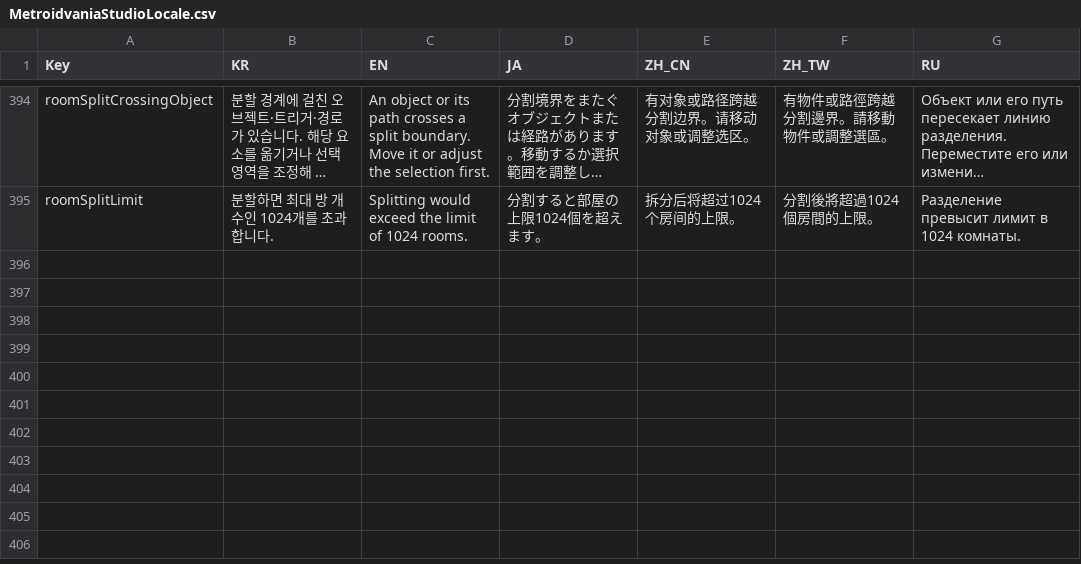
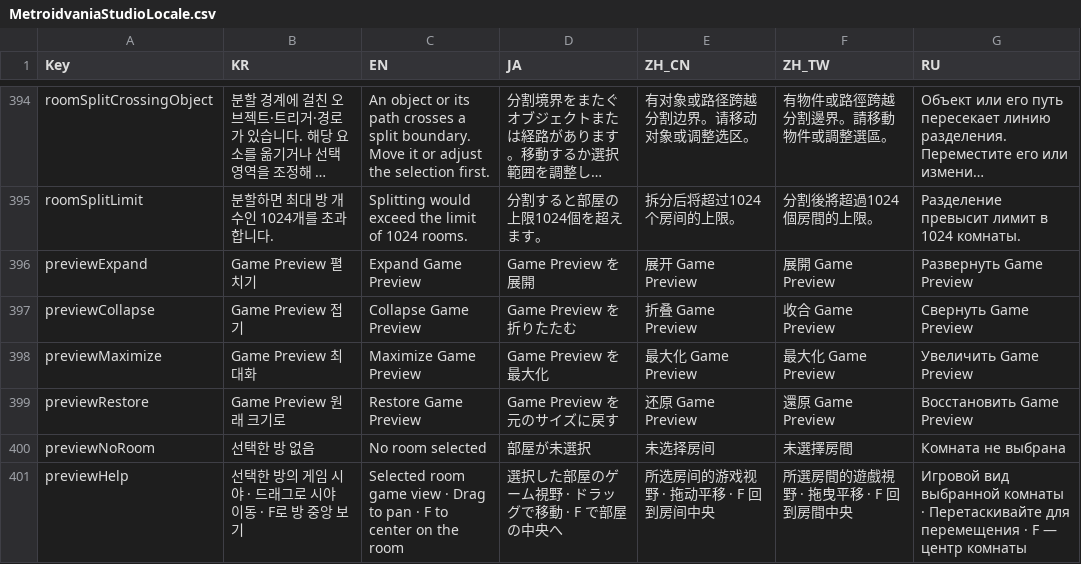
Before and after one commit to LBarimi/metroidvania-studio, a CSV file: metroidvania-studio/localization/MetroidvaniaStudioLocale.csv, drawn as a sheet; only a part is shown, gaps mark what is left out; long unchanged cells end in …; the diff names each change by its address in the sheet, - before the commit and + after, or states it on an @@ line.

Commit message:
feat: add collapsible Game Preview window

```diff
--- a/metroidvania-studio/localization/MetroidvaniaStudioLocale.csv
+++ b/metroidvania-studio/localization/MetroidvaniaStudioLocale.csv
+row 396: previewExpand | Game Preview 펼치기 | Expand Game Preview | Game Preview を展開 | 展开 Game Preview | 展開 Game Preview | Развернуть Game Preview
+row 397: previewCollapse | Game Preview 접기 | Collapse Game Preview | Game Preview を折りたたむ | 折叠 Game Preview | 收合 Game Preview | Свернуть Game Preview
+row 398: previewMaximize | Game Preview 최대화 | Maximize Game Preview | Game Preview を最大化 | 最大化 Game Preview | 最大化 Game Preview | Увеличить Game Preview
+row 399: previewRestore | Game Preview 원래 크기로 | Restore Game Preview | Game Preview を元のサイズに戻す | 还原 Game Preview | 還原 Game Preview | Восстановить Game Preview
+row 400: previewNoRoom | 선택한 방 없음 | No room selected | 部屋が未選択 | 未选择房间 | 未選擇房間 | Комната не выбрана
+row 401: previewHelp | 선택한 방의 게임 시야 · 드래그로 시야 이동 · F로 방 중앙 보기 | Selected room game view · Drag to pan · F to center on the room | 選択した部屋のゲーム視野 · ドラッグで移動 · F で部屋の中央へ | 所选房间的游戏视野 · 拖动平移 · F 回到房间中央 | 所選房間的遊戲視野 · 拖曳平移 · F 回到房間中央 | Игровой вид выбранной комнаты · Перетаскивайте для перемещения · F — центр комнаты
```
Also changed, not shown: 10 other files.
